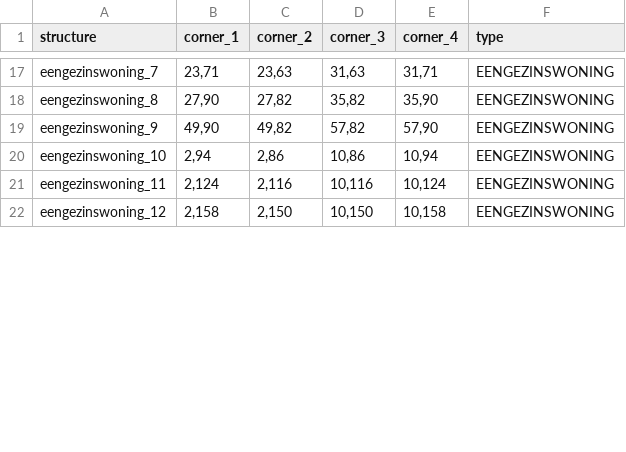
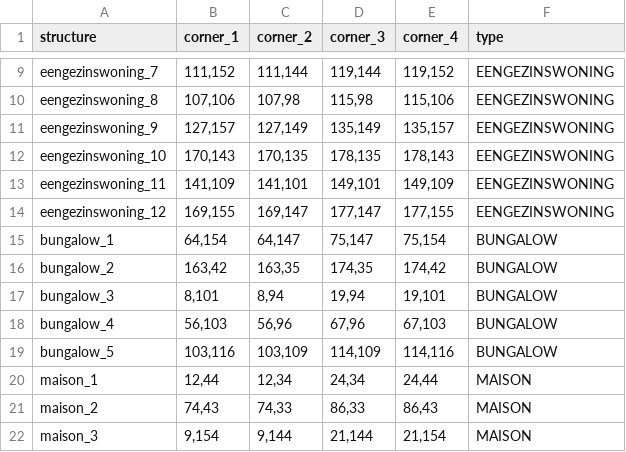
Before and after one commit to zoebreed/Amstelhaege, a CSV file: results/output.csv, drawn as a sheet; only a part is shown, gaps mark what is left out; addresses are those after the commit; the diff covers the shown part only; the diff names each change by its address in the sheet, - before the commit and + after, or states it on an @@ line.

```diff
--- a/results/output.csv
+++ b/results/output.csv
-B9 (corner_1): 23,71
+B9 (corner_1): 111,152
-C9 (corner_2): 23,63
+C9 (corner_2): 111,144
-D9 (corner_3): 31,63
+D9 (corner_3): 119,144
-E9 (corner_4): 31,71
+E9 (corner_4): 119,152
-B10 (corner_1): 27,90
+B10 (corner_1): 107,106
-C10 (corner_2): 27,82
+C10 (corner_2): 107,98
-D10 (corner_3): 35,82
+D10 (corner_3): 115,98
-E10 (corner_4): 35,90
+E10 (corner_4): 115,106
-B11 (corner_1): 49,90
+B11 (corner_1): 127,157
-C11 (corner_2): 49,82
+C11 (corner_2): 127,149
-D11 (corner_3): 57,82
+D11 (corner_3): 135,149
-E11 (corner_4): 57,90
+E11 (corner_4): 135,157
-B12 (corner_1): 2,94
+B12 (corner_1): 170,143
-C12 (corner_2): 2,86
+C12 (corner_2): 170,135
-D12 (corner_3): 10,86
+D12 (corner_3): 178,135
-E12 (corner_4): 10,94
+E12 (corner_4): 178,143
-B13 (corner_1): 2,124
+B13 (corner_1): 141,109
-C13 (corner_2): 2,116
+C13 (corner_2): 141,101
-D13 (corner_3): 10,116
+D13 (corner_3): 149,101
-E13 (corner_4): 10,124
+E13 (corner_4): 149,109
-B14 (corner_1): 2,158
+B14 (corner_1): 169,155
-C14 (corner_2): 2,150
+C14 (corner_2): 169,147
-D14 (corner_3): 10,150
+D14 (corner_3): 177,147
-E14 (corner_4): 10,158
+E14 (corner_4): 177,155
+row 15: bungalow_1 | 64,154 | 64,147 | 75,147 | 75,154 | BUNGALOW
+row 16: bungalow_2 | 163,42 | 163,35 | 174,35 | 174,42 | BUNGALOW
+row 17: bungalow_3 | 8,101 | 8,94 | 19,94 | 19,101 | BUNGALOW
+row 18: bungalow_4 | 56,103 | 56,96 | 67,96 | 67,103 | BUNGALOW
+row 19: bungalow_5 | 103,116 | 103,109 | 114,109 | 114,116 | BUNGALOW
+row 20: maison_1 | 12,44 | 12,34 | 24,34 | 24,44 | MAISON
+row 21: maison_2 | 74,43 | 74,33 | 86,33 | 86,43 | MAISON
+row 22: maison_3 | 9,154 | 9,144 | 21,144 | 21,154 | MAISON
```
Also changed, not shown: 8 removed rows and 25 edited cells elsewhere in this file, 2 other files.
